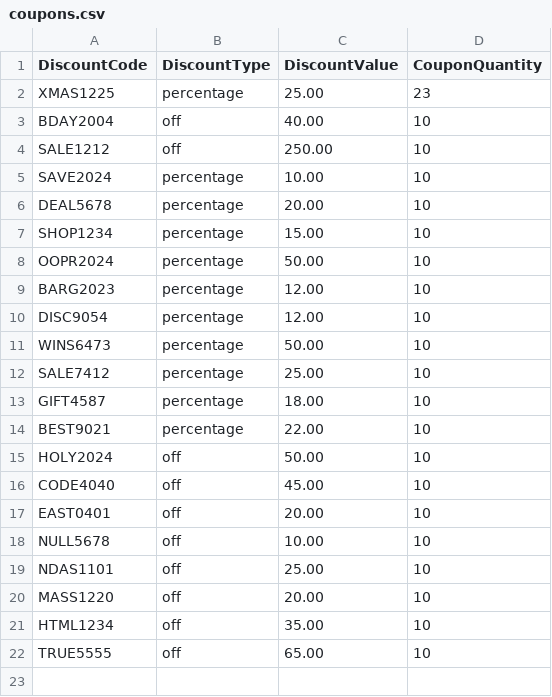
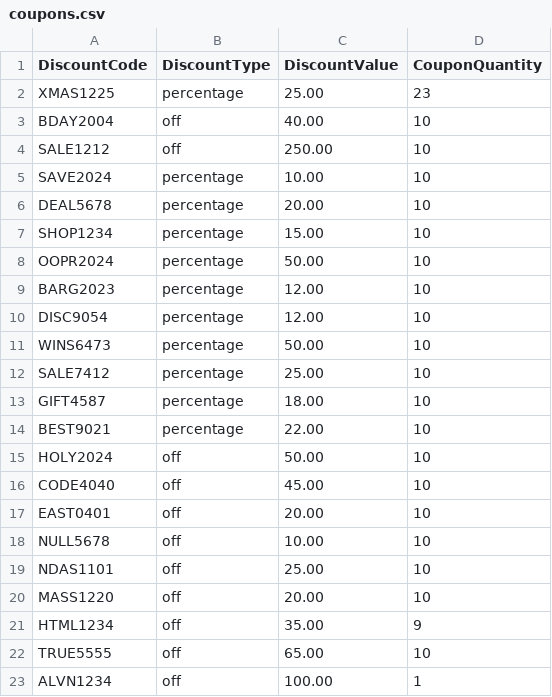
Before and after one commit to generalfn27/poe_system_java, a CSV file: products/coupons.csv, drawn as a sheet.

Commit message:
alvin

```diff
--- a/products/coupons.csv
+++ b/products/coupons.csv
@@ -20,3 +20,4 @@ NDAS1101,off,25.00,10
 MASS1220,off,20.00,10
-HTML1234,off,35.00,10
+HTML1234,off,35.00,9
 TRUE5555,off,65.00,10
+ALVN1234,off,100.00,1
```
